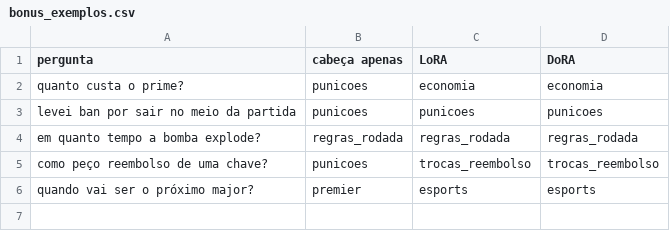
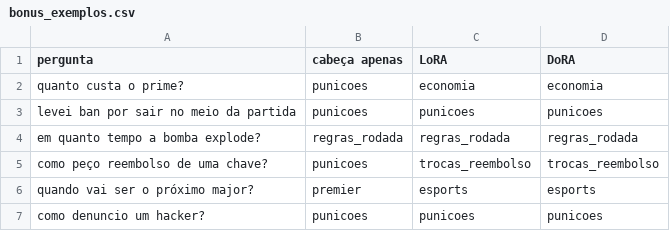
Before and after one commit to MarceloEduLins/ChatBot_CS, a CSV file: resultados/bonus_exemplos.csv, drawn as a sheet.

Commit message:
Atualiza resultados do bônus

```diff
--- a/resultados/bonus_exemplos.csv
+++ b/resultados/bonus_exemplos.csv
@@ -6 +6,2 @@ como peço reembolso de uma chave?,punicoes,trocas_reembolso,trocas_reembolso
 quando vai ser o próximo major?,premier,esports,esports
+como denuncio um hacker?,punicoes,punicoes,punicoes
```
Also changed, not shown: resultados/bonus_lora_dora.csv, 2 other files.
